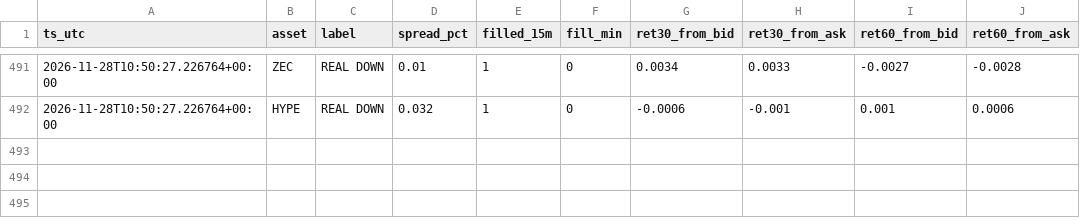
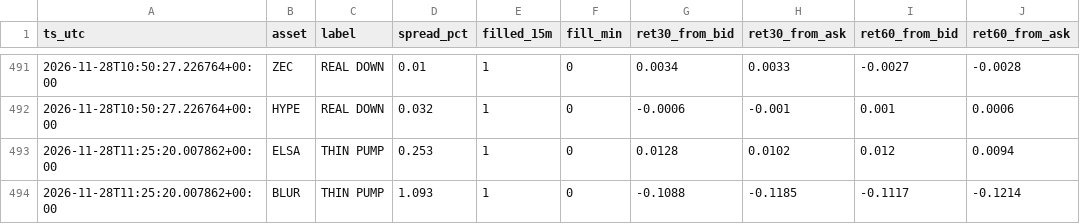
Before and after one commit to allenhuguley-glitch/cscan, a CSV file: fill_outcomes.csv, drawn as a sheet; only a part is shown, gaps mark what is left out.

```diff
--- a/fill_outcomes.csv
+++ b/fill_outcomes.csv
@@ -492 +492,3 @@ ts_utc,asset,label,spread_pct,filled_15m,fill_min,ret30_from_bid,ret30_from_ask,
 2026-11-28T10:50:27.226764+00:00,HYPE,REAL DOWN,0.032,1,0,-0.0006,-0.001,0.001,0.0006
+2026-11-28T11:25:20.007862+00:00,ELSA,THIN PUMP,0.253,1,0,0.0128,0.0102,0.012,0.0094
+2026-11-28T11:25:20.007862+00:00,BLUR,THIN PUMP,1.093,1,0,-0.1088,-0.1185,-0.1117,-0.1214
```
Also changed, not shown: fill_log.csv, 6 other files.
